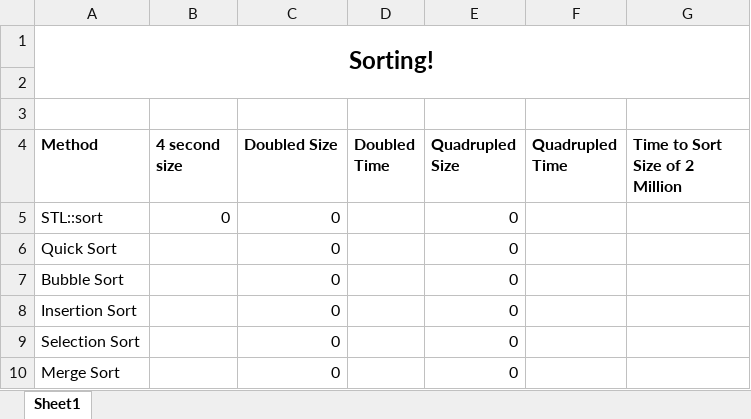
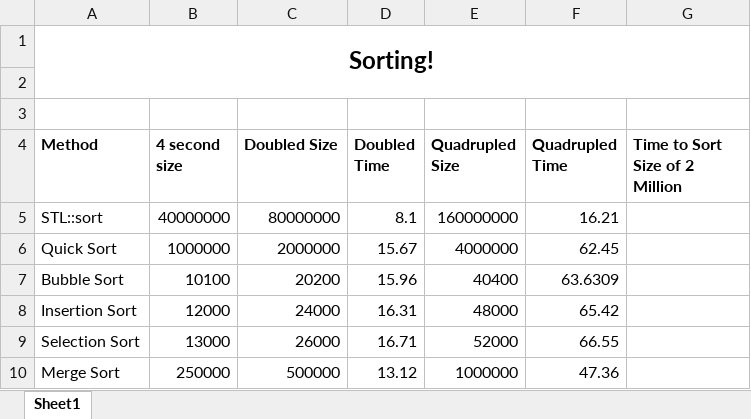
Before and after one commit to DevinBrewer/cosc-2030, an Excel workbook: lab7/Lab7-Timings.xlsx, sheet Sheet1, drawn as a sheet; values as stored, in another font and other column widths than the file's, no borders; the diff names each change by its address in the sheet, - before the commit and + after, or states it on an @@ line.

Commit message:
Tested algorithms & revamped quickSort algorithm

```diff
--- a/lab7/Lab7-Timings.xlsx (sheet Sheet1)
+++ b/lab7/Lab7-Timings.xlsx (sheet Sheet1)
-B5 (4 second size): 0
+B5 (4 second size): 40000000
-C5 (Doubled Size): 0
+C5 (Doubled Size): 80000000
-D5 (Doubled Time): (empty)
+D5 (Doubled Time): 8.1
-E5 (Quadrupled Size): 0
+E5 (Quadrupled Size): 160000000
-F5 (Quadrupled Time): (empty)
+F5 (Quadrupled Time): 16.21
-B6 (4 second size): (empty)
+B6 (4 second size): 1000000
-C6 (Doubled Size): 0
+C6 (Doubled Size): 2000000
-D6 (Doubled Time): (empty)
+D6 (Doubled Time): 15.67
-E6 (Quadrupled Size): 0
+E6 (Quadrupled Size): 4000000
-F6 (Quadrupled Time): (empty)
+F6 (Quadrupled Time): 62.45
-B7 (4 second size): (empty)
+B7 (4 second size): 10100
-C7 (Doubled Size): 0
+C7 (Doubled Size): 20200
-D7 (Doubled Time): (empty)
+D7 (Doubled Time): 15.96
-E7 (Quadrupled Size): 0
+E7 (Quadrupled Size): 40400
-F7 (Quadrupled Time): (empty)
+F7 (Quadrupled Time): 63.6309
-B8 (4 second size): (empty)
+B8 (4 second size): 12000
-C8 (Doubled Size): 0
+C8 (Doubled Size): 24000
-D8 (Doubled Time): (empty)
+D8 (Doubled Time): 16.31
-E8 (Quadrupled Size): 0
+E8 (Quadrupled Size): 48000
-F8 (Quadrupled Time): (empty)
+F8 (Quadrupled Time): 65.42
-B9 (4 second size): (empty)
+B9 (4 second size): 13000
-C9 (Doubled Size): 0
+C9 (Doubled Size): 26000
-D9 (Doubled Time): (empty)
+D9 (Doubled Time): 16.71
-E9 (Quadrupled Size): 0
+E9 (Quadrupled Size): 52000
-F9 (Quadrupled Time): (empty)
+F9 (Quadrupled Time): 66.55
-B10 (4 second size): (empty)
+B10 (4 second size): 250000
-C10 (Doubled Size): 0
+C10 (Doubled Size): 500000
-D10 (Doubled Time): (empty)
+D10 (Doubled Time): 13.12
-E10 (Quadrupled Size): 0
+E10 (Quadrupled Size): 1000000
-F10 (Quadrupled Time): (empty)
+F10 (Quadrupled Time): 47.36
```
Also changed, not shown: 5 other files.
